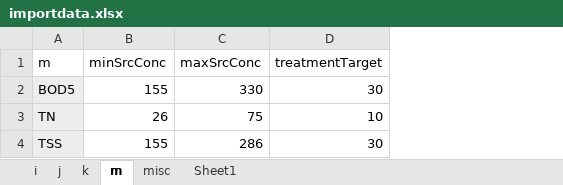
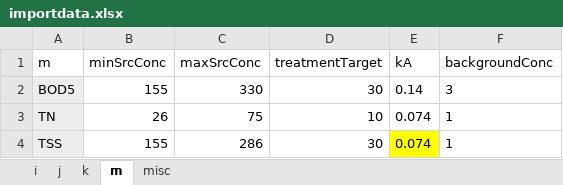
Before and after one commit to cyeow/cyeow.github.io, an Excel workbook: fyp/matlab/importdata.xlsx, sheet m, drawn as a sheet; values as stored, in another font and other column widths than the file's, no borders; the diff names each change by its address in the sheet, - before the commit and + after, or states it on an @@ line.

```diff
--- a/fyp/matlab/importdata.xlsx (sheet m)
+++ b/fyp/matlab/importdata.xlsx (sheet m)
-sheet tab: Sheet1
+column E (kA), rows 2-4: 0.14 | 0.074 | 0.074
+column F (backgroundConc), rows 2-4: 3 | 1 | 1
```
Also changed, not shown: 3 other files.
